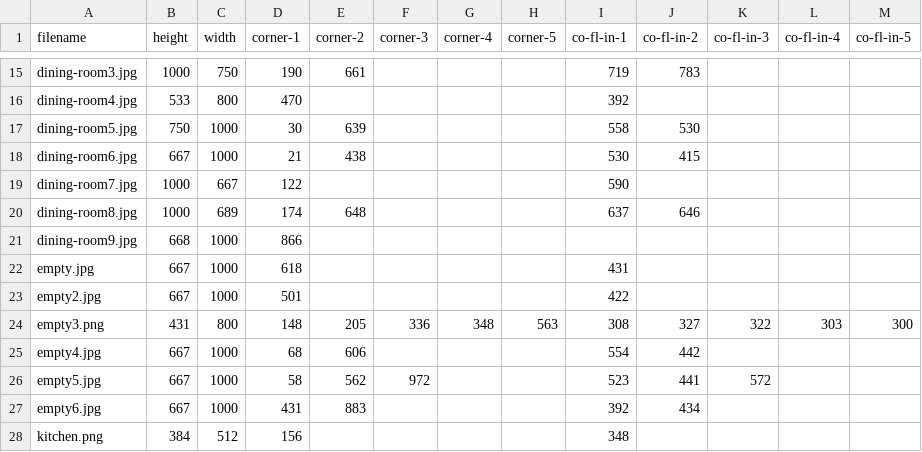
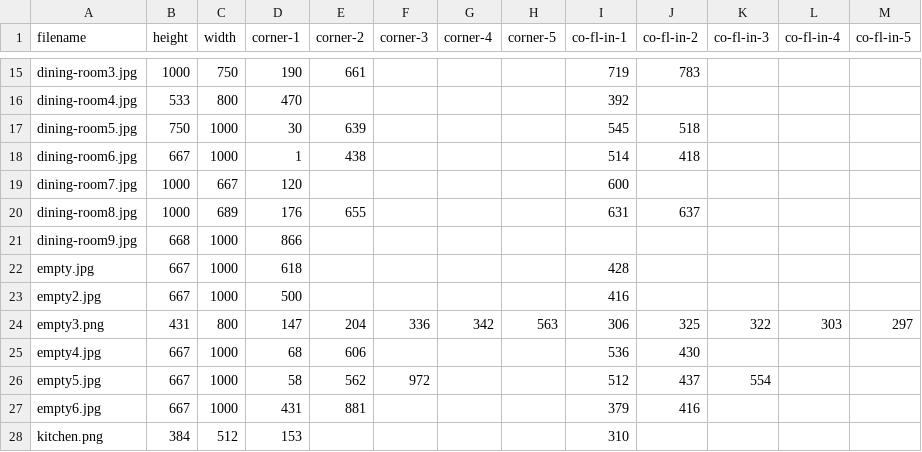
Before and after one commit to kimoshinowo/wallpaper-previewer, a CSV file: data-collection/groundtruths/target-data.csv, drawn as a sheet; only a part is shown, gaps mark what is left out; the diff covers the shown part only.

Commit message:
Finish updating GT points

```diff
--- a/data-collection/groundtruths/target-data.csv
+++ b/data-collection/groundtruths/target-data.csv
@@ -16,13 +16,13 @@ dining-room3.jpg,1000,750,190,661,,,,719,783,,,
 dining-room4.jpg,533,800,470,,,,,392,,,,
-dining-room5.jpg,750,1000,30,639,,,,558,530,,,
-dining-room6.jpg,667,1000,21,438,,,,530,415,,,
-dining-room7.jpg,1000,667,122,,,,,590,,,,
-dining-room8.jpg,1000,689,174,648,,,,637,646,,,
+dining-room5.jpg,750,1000,30,639,,,,545,518,,,
+dining-room6.jpg,667,1000,1,438,,,,514,418,,,
+dining-room7.jpg,1000,667,120,,,,,600,,,,
+dining-room8.jpg,1000,689,176,655,,,,631,637,,,
 dining-room9.jpg,668,1000,866,,,,,,,,,
-empty.jpg,667,1000,618,,,,,431,,,,
-empty2.jpg,667,1000,501,,,,,422,,,,
-empty3.png,431,800,148,205,336,348,563,308,327,322,303,300
-empty4.jpg,667,1000,68,606,,,,554,442,,,
-empty5.jpg,667,1000,58,562,972,,,523,441,572,,
-empty6.jpg,667,1000,431,883,,,,392,434,,,
-kitchen.png,384,512,156,,,,,348,,,,
+empty.jpg,667,1000,618,,,,,428,,,,
+empty2.jpg,667,1000,500,,,,,416,,,,
+empty3.png,431,800,147,204,336,342,563,306,325,322,303,297
+empty4.jpg,667,1000,68,606,,,,536,430,,,
+empty5.jpg,667,1000,58,562,972,,,512,437,554,,
+empty6.jpg,667,1000,431,881,,,,379,416,,,
+kitchen.png,384,512,153,,,,,310,,,,
```
Also changed, not shown: 1 removed row and 45 edited cells elsewhere in this file.
